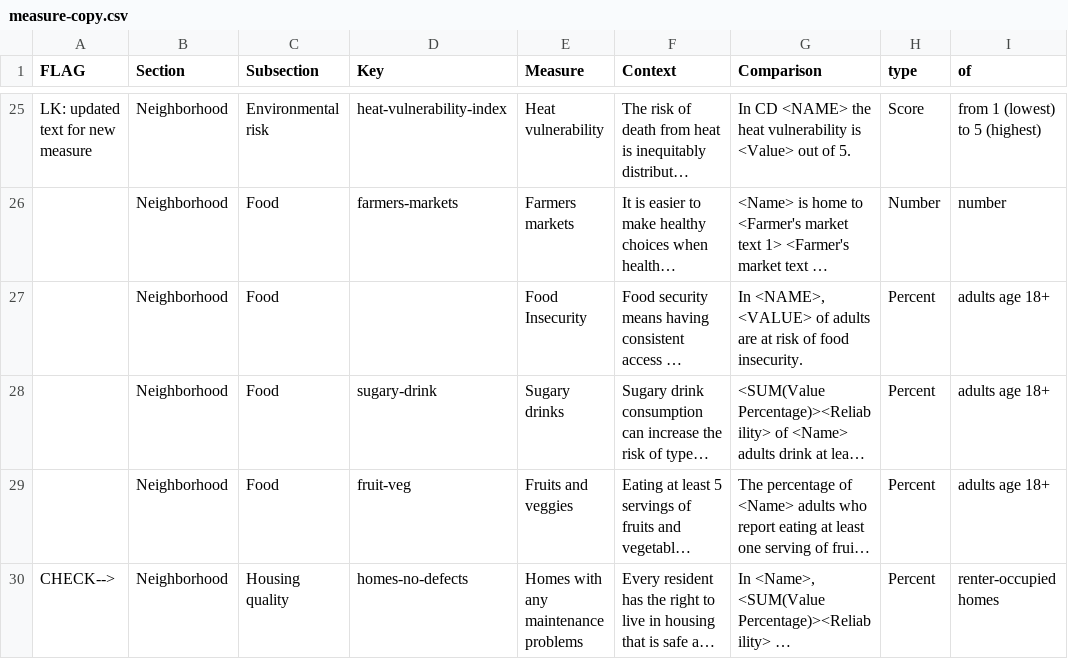
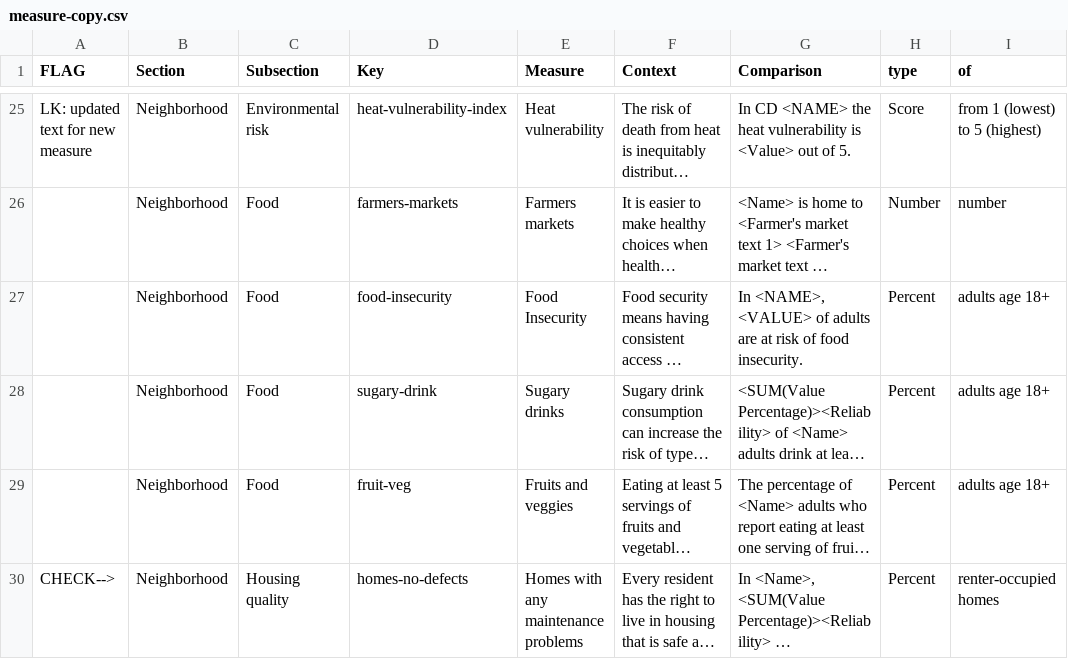
Before and after one commit to mmueller1-NYCDOHMH/chp-test-repo, a CSV file: content/copy/measure-copy.csv, drawn as a sheet; only a part is shown, gaps mark what is left out; long unchanged cells end in …; the diff names each change by its address in the sheet, - before the commit and + after, or states it on an @@ line.

Commit message:
Nav perf fixes, React Compiler fixes, About page scroll/back button, intro modal row, add food insecurity

```diff
--- a/content/copy/measure-copy.csv
+++ b/content/copy/measure-copy.csv
-D27 (Key): (empty)
+D27 (Key): food-insecurity
```
Also changed, not shown: 20 other files.
